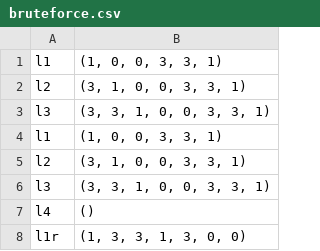
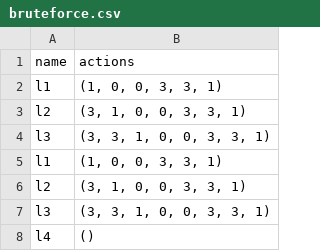
Before and after one commit to jerge/MARL, a CSV file: model/bruteforce.csv, drawn as a sheet; only a part is shown; the shorter side is filled out with more unchanged rows.

```diff
--- a/model/bruteforce.csv
+++ b/model/bruteforce.csv
@@ -1 +1,2 @@
+name,actions
 l1,"(1, 0, 0, 3, 3, 1)"
```
Also changed, not shown: 1 other file.
